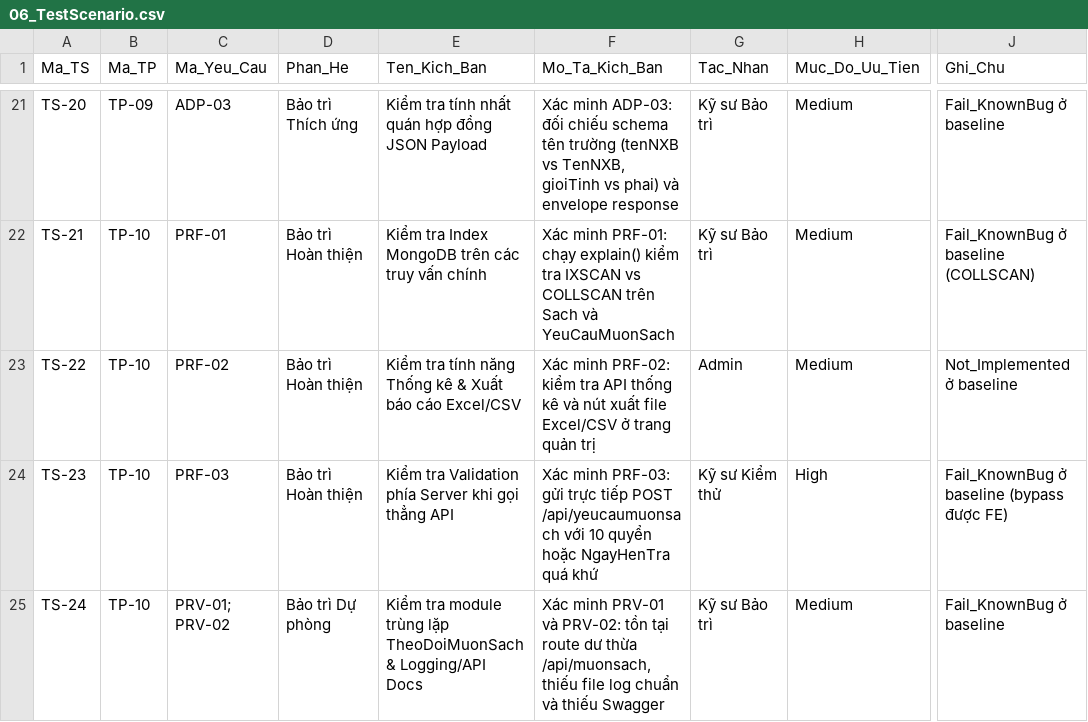
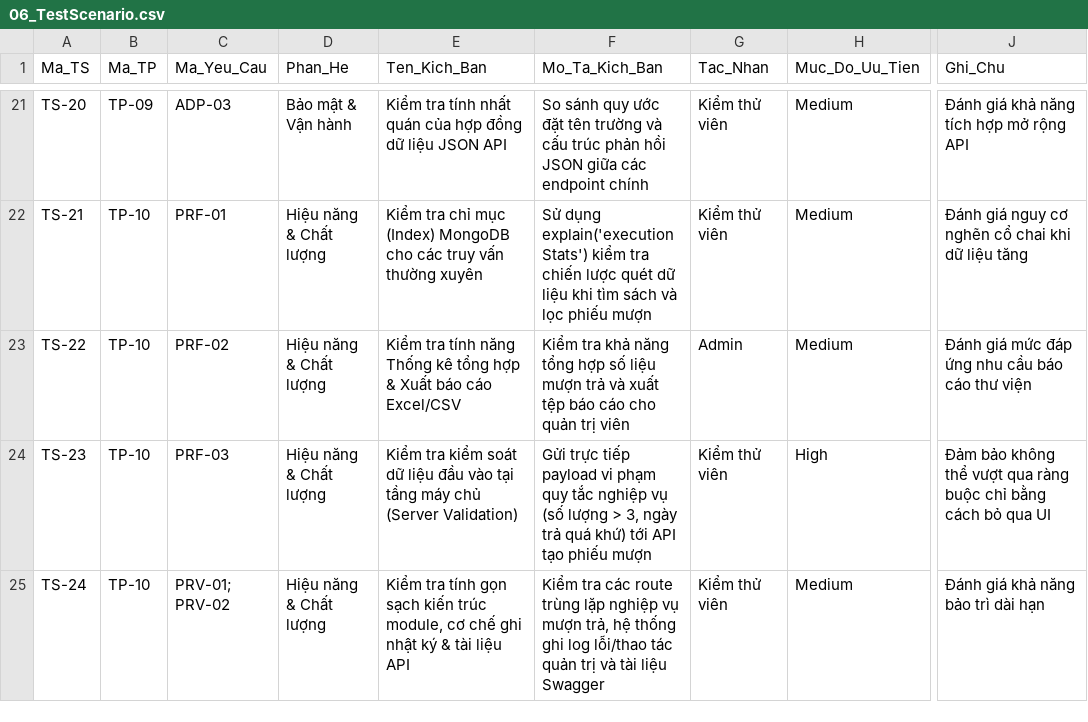
Before and after one commit to VieTee2705/software-maintenance-Project2, a CSV file: Document/ref/06_TestScenario.csv, drawn as a sheet; only a part is shown, gaps mark what is left out; the diff covers the shown part only; the diff names each change by its address in the sheet, - before the commit and + after, or states it on an @@ line.

```diff
--- a/Document/ref/06_TestScenario.csv
+++ b/Document/ref/06_TestScenario.csv
-D21 (Phan_He): Bảo trì Thích ứng
+D21 (Phan_He): Bảo mật & Vận hành
-E21 (Ten_Kich_Ban): …nhất quán hợp đồng JSON Payload
+E21 (Ten_Kich_Ban): …nhất quán của hợp đồng dữ liệu JSON API
-F21 (Mo_Ta_Kich_Ban): Xác minh ADP-03: đối chiếu schema tên trường (tenNXB vs TenNXB, gioiTinh vs phai) và envelope response
+F21 (Mo_Ta_Kich_Ban): So sánh quy ước đặt tên trường và cấu trúc phản hồi JSON giữa các endpoint chính
-G21:G22 (Tac_Nhan): Kỹ sư Bảo trì
+G21:G22 (Tac_Nhan): Kiểm thử viên
-J21 (Ghi_Chu): Fail_KnownBug ở baseline
+J21 (Ghi_Chu): Đánh giá khả năng tích hợp mở rộng API
-D22:D24 (Phan_He): Bảo trì Hoàn thiện
+D22:D24 (Phan_He): Hiệu năng & Chất lượng
-E22 (Ten_Kich_Ban): Kiểm tra Index MongoDB trên các truy vấn chính
+E22 (Ten_Kich_Ban): Kiểm tra chỉ mục (Index) MongoDB cho các truy vấn thường xuyên
-F22 (Mo_Ta_Kich_Ban): Xác minh PRF-01: chạy explain() kiểm tra IXSCAN vs COLLSCAN trên Sach và YeuCauMuonSach
+F22 (Mo_Ta_Kich_Ban): Sử dụng explain('executionStats') kiểm tra chiến lược quét dữ liệu khi tìm sách và lọc phiếu mượn
-J22 (Ghi_Chu): Fail_KnownBug ở baseline (COLLSCAN)
+J22 (Ghi_Chu): Đánh giá nguy cơ nghẽn cổ chai khi dữ liệu tăng
-E23 (Ten_Kich_Ban): …Thống kê & Xuất…
+E23 (Ten_Kich_Ban): …Thống kê tổng hợp & Xuất…
-F23 (Mo_Ta_Kich_Ban): Xác minh PRF-02: kiểm tra API thống kê và nút xuất file Excel/CSV ở trang quản trị
+F23 (Mo_Ta_Kich_Ban): Kiểm tra khả năng tổng hợp số liệu mượn trả và xuất tệp báo cáo cho quản trị viên
-J23 (Ghi_Chu): Not_Implemented ở baseline
+J23 (Ghi_Chu): Đánh giá mức đáp ứng nhu cầu báo cáo thư viện
-E24 (Ten_Kich_Ban): Kiểm tra Validation phía Server khi gọi thẳng API
+E24 (Ten_Kich_Ban): Kiểm tra kiểm soát dữ liệu đầu vào tại tầng máy chủ (Server Validation)
-F24 (Mo_Ta_Kich_Ban): Xác minh PRF-03: gửi trực tiếp POST /api/yeucaumuonsach với 10 quyển hoặc NgayHenTra quá khứ
+F24 (Mo_Ta_Kich_Ban): Gửi trực tiếp payload vi phạm quy tắc nghiệp vụ (số lượng > 3, ngày trả quá khứ) tới API tạo phiếu mượn
-G24 (Tac_Nhan): Kỹ sư Kiểm thử
+G24 (Tac_Nhan): Kiểm thử viên
-J24 (Ghi_Chu): Fail_KnownBug ở baseline (bypass được FE)
+J24 (Ghi_Chu): Đảm bảo không thể vượt qua ràng buộc chỉ bằng cách bỏ qua UI
-D25 (Phan_He): Bảo trì Dự phòng
+D25 (Phan_He): Hiệu năng & Chất lượng
-E25 (Ten_Kich_Ban): Kiểm tra module trùng lặp TheoDoiMuonSach & Logging/API Docs
+E25 (Ten_Kich_Ban): Kiểm tra tính gọn sạch kiến trúc module, cơ chế ghi nhật ký & tài liệu API
-F25 (Mo_Ta_Kich_Ban): Xác minh PRV-01 và PRV-02: tồn tại route dư thừa /api/muonsach, thiếu file log chuẩn và thiếu Swagger
+F25 (Mo_Ta_Kich_Ban): Kiểm tra các route trùng lặp nghiệp vụ mượn trả, hệ thống ghi log lỗi/thao tác quản trị và tài liệu Swagger
-G25 (Tac_Nhan): Kỹ sư Bảo trì
+G25 (Tac_Nhan): Kiểm thử viên
-J25 (Ghi_Chu): Fail_KnownBug ở baseline
+J25 (Ghi_Chu): Đánh giá khả năng bảo trì dài hạn
```
Also changed, not shown: 72 edited cells elsewhere in this file, Document/ref/05_TestPlan.csv, Document/ref/07_TestCase.csv, 6 other files.
